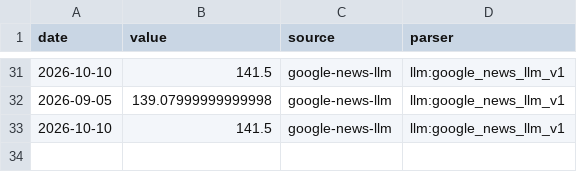
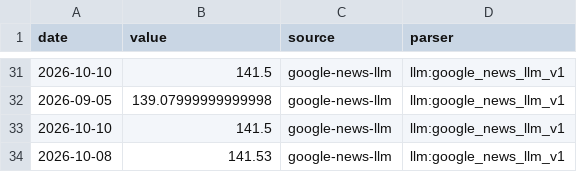
Before and after one commit to aniketkulkarni420/india-risk-monitor, a CSV file: data/history/eway_bills.csv, drawn as a sheet; only a part is shown, gaps mark what is left out; the diff names each change by its address in the sheet, - before the commit and + after, or states it on an @@ line.

```diff
--- a/data/history/eway_bills.csv
+++ b/data/history/eway_bills.csv
+row 34: 2026-10-08 | 141.53 | google-news-llm | llm:google_news_llm_v1
```
Also changed, not shown: data/history/air_pax.csv, data/history/fpi_debt_flows.csv, 53 other files.
